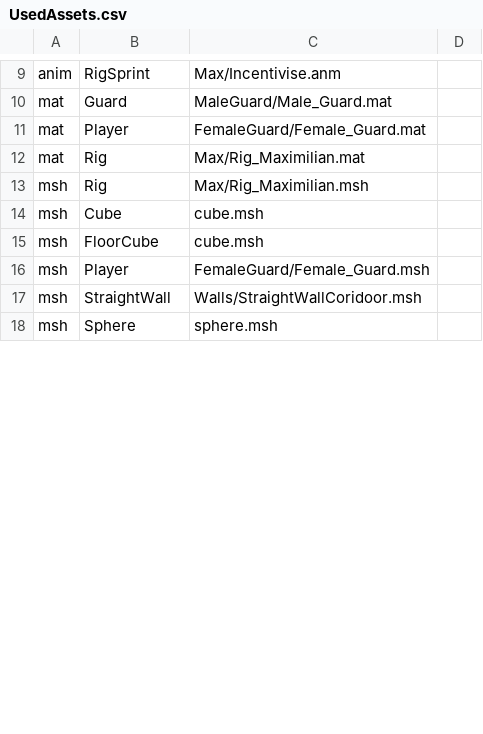
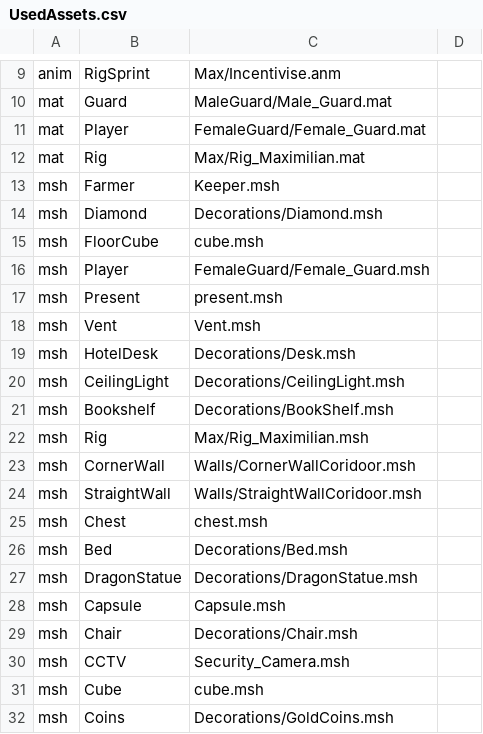
Before and after one commit to Nijelous/CSC8508-2023, a CSV file: Assets/UsedAssets.csv, drawn as a sheet; only a part is shown, gaps mark what is left out; the shorter side is filled out with more unchanged rows; the diff covers the shown part only.

```diff
--- a/Assets/UsedAssets.csv
+++ b/Assets/UsedAssets.csv
@@ -12,6 +12,21 @@ mat,Player,FemaleGuard/Female_Guard.mat,
 mat,Rig,Max/Rig_Maximilian.mat,
-msh,Rig,Max/Rig_Maximilian.msh,
-msh,Cube,cube.msh,
+msh,Farmer,Keeper.msh,
+msh,Diamond,Decorations/Diamond.msh,
 msh,FloorCube,cube.msh,
 msh,Player,FemaleGuard/Female_Guard.msh,
+msh,Present,present.msh,
+msh,Vent,Vent.msh,
+msh,HotelDesk,Decorations/Desk.msh,
+msh,CeilingLight,Decorations/CeilingLight.msh,
+msh,Bookshelf,Decorations/BookShelf.msh,
+msh,Rig,Max/Rig_Maximilian.msh,
+msh,CornerWall,Walls/CornerWallCoridoor.msh,
 msh,StraightWall,Walls/StraightWallCoridoor.msh,
+msh,Chest,chest.msh,
+msh,Bed,Decorations/Bed.msh,
+msh,DragonStatue,Decorations/DragonStatue.msh,
+msh,Capsule,Capsule.msh,
+msh,Chair,Decorations/Chair.msh,
+msh,CCTV,Security_Camera.msh,
+msh,Cube,cube.msh,
+msh,Coins,Decorations/GoldCoins.msh,
```
Also changed, not shown: 17 added rows and 1 moved row elsewhere in this file, 39 other files.
